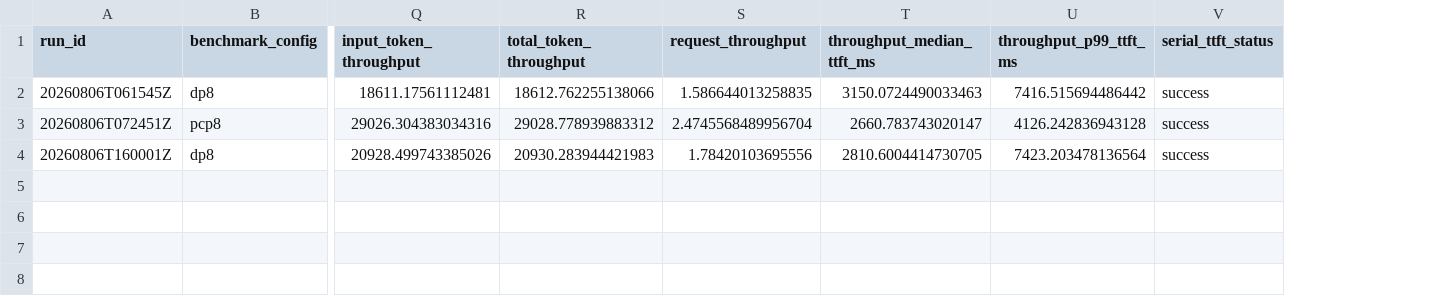
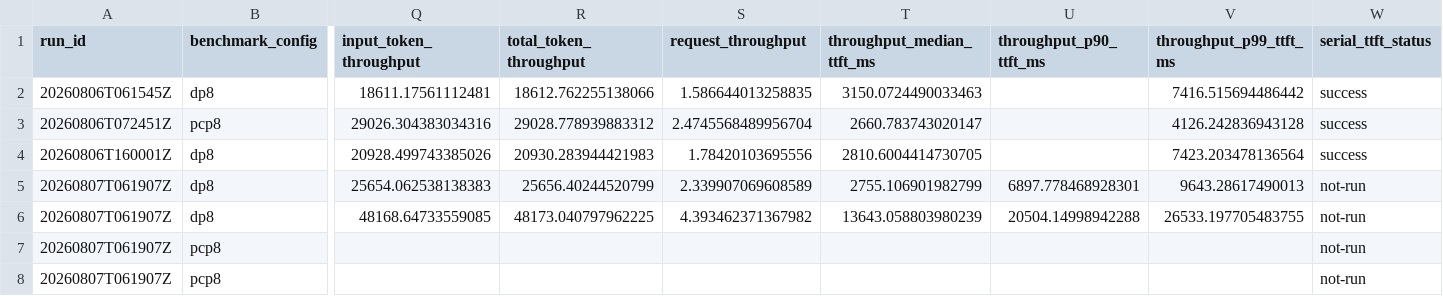
Before and after one commit to aios-tpu-infra/tpu_benchmark_daily, a CSV file: reports/speed_bench_history.csv, drawn as a sheet; only a part is shown, gaps mark what is left out; rows hold the shown columns only; the diff names each change by its address in the sheet, - before the commit and + after, or states it on an @@ line.

Commit message:
Update benchmark report: 20260807T061907Z (DP8 52281.20, PCP8 48681.26, SPEED-PCP8 N/A input tok/s)

```diff
--- a/reports/speed_bench_history.csv
+++ b/reports/speed_bench_history.csv
+column U (throughput_p90_ttft_ms), empty
+row 5: 20260807T061907Z | dp8 | 25654.062538138383 | 25656.40244520799 | 2.339907069608589 | 2755.106901982799 | 6897.778468928301 | 9643.28617490013 | not-run
+row 6: 20260807T061907Z | dp8 | 48168.64733559085 | 48173.040797962225 | 4.393462371367982 | 13643.058803980239 | 20504.14998942288 | 26533.197705483755 | not-run
+row 7: 20260807T061907Z | pcp8 |  |  |  |  |  |  | not-run
+row 8: 20260807T061907Z | pcp8 |  |  |  |  |  |  | not-run
```
Also changed, not shown: reports/prefill_ttft_history.csv, reports/throughput_history.csv, 9 other files.
